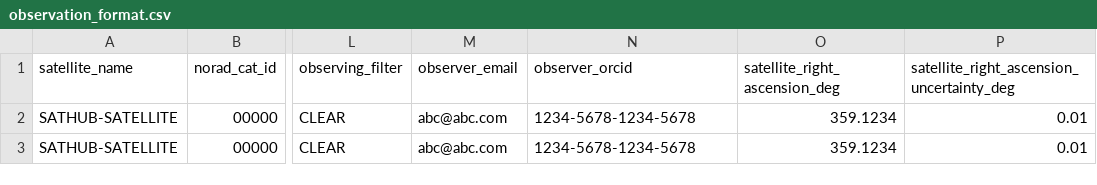
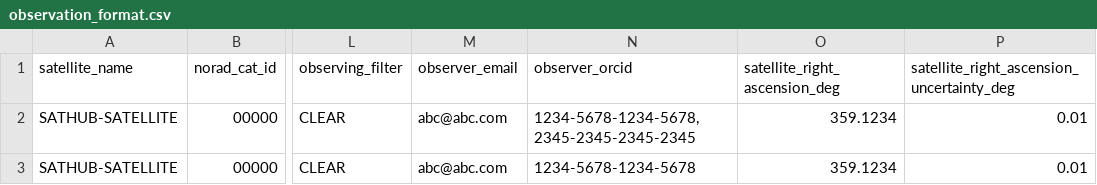
Before and after one commit to iausathub/score, a CSV file: observation_format.csv, drawn as a sheet; only a part is shown, gaps mark what is left out; the diff names each change by its address in the sheet, - before the commit and + after, or states it on an @@ line.

Commit message:
Update ORCID field to support list of observer ORCIDs, display only first one in the list in the search results and recent observations tables; update date_added to use timezone.now()

```diff
--- a/observation_format.csv
+++ b/observation_format.csv
-N2 (observer_orcid): 1234-5678-1234-5678
+N2 (observer_orcid): 1234-5678-1234-5678, 2345-2345-2345-2345
```
Also changed, not shown: 8 other files.
